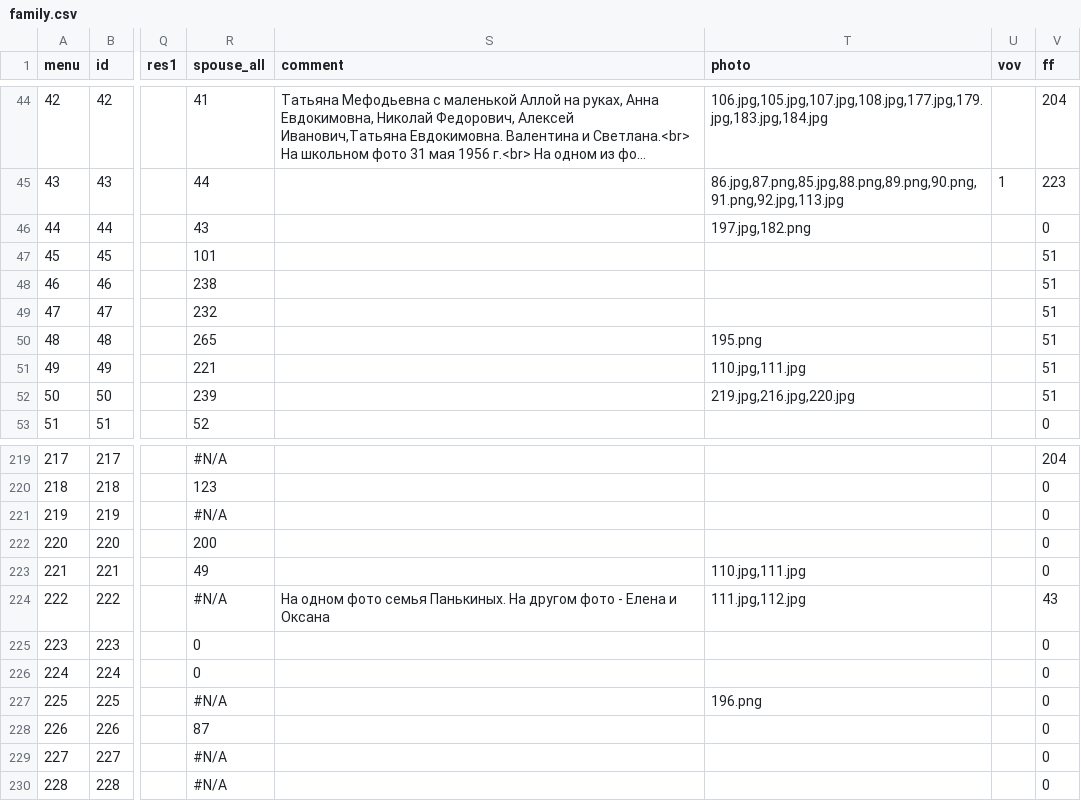
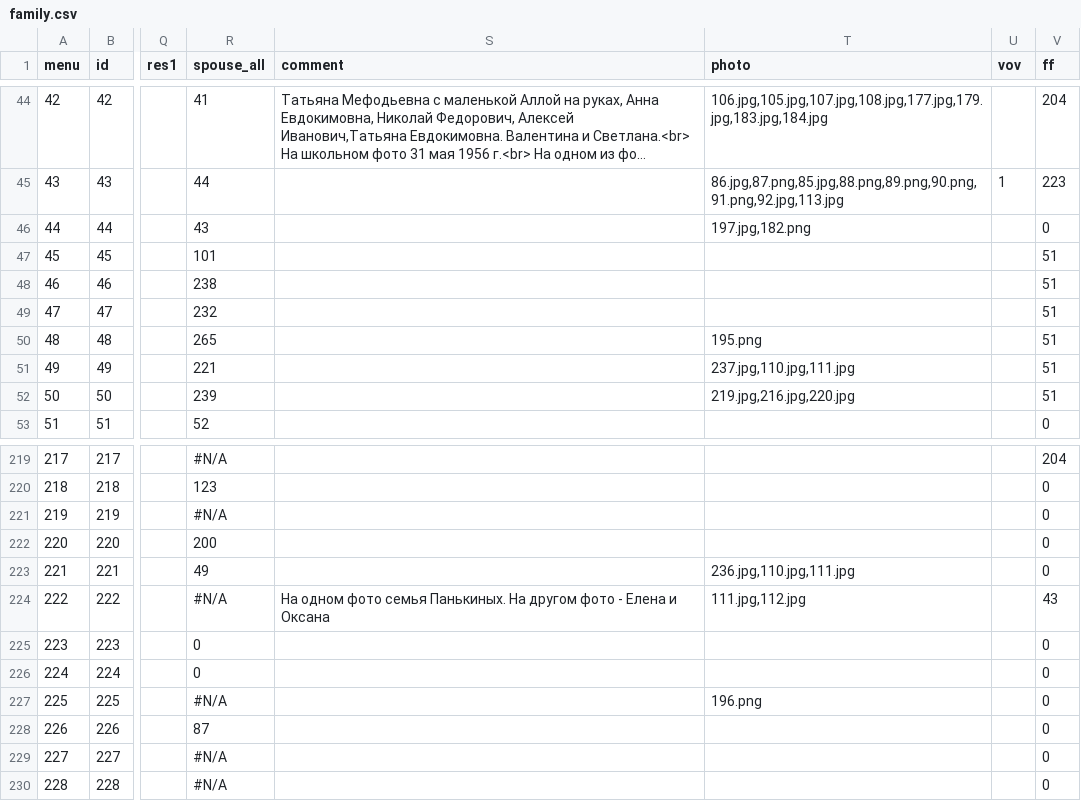
Before and after one commit to Itzamna/family, a CSV file: _data/family.csv, drawn as a sheet; only a part is shown, gaps mark what is left out; long unchanged cells end in …; the diff names each change by its address in the sheet, - before the commit and + after, or states it on an @@ line.

```diff
--- a/_data/family.csv
+++ b/_data/family.csv
-T51 (photo): 110.jpg,111.jpg
+T51 (photo): 237.jpg,110.jpg,111.jpg
-T223 (photo): 110.jpg,111.jpg
+T223 (photo): 236.jpg,110.jpg,111.jpg
```
Also changed, not shown: 5 other files.
